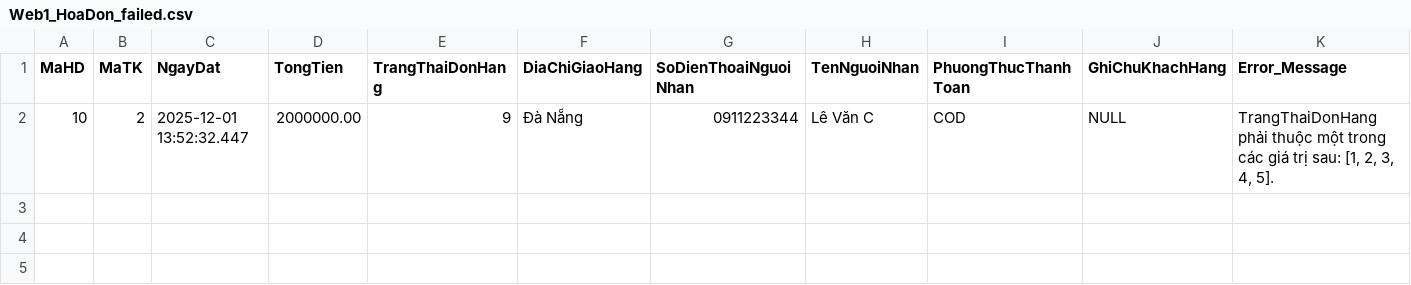
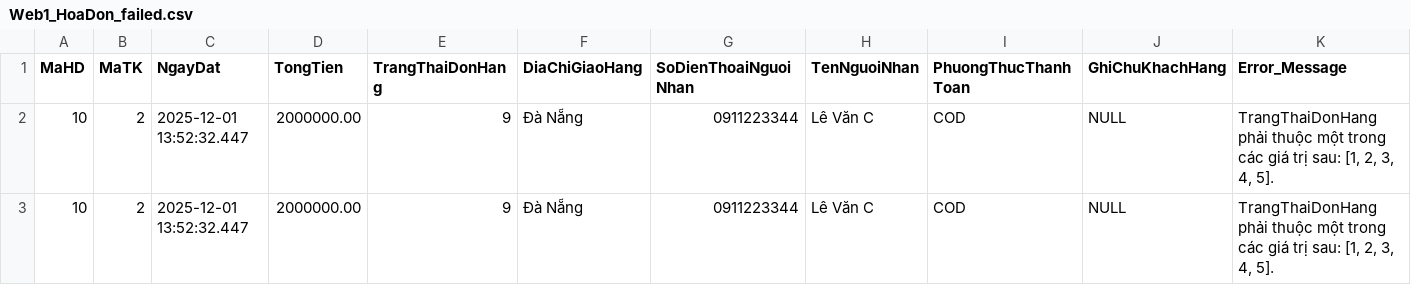
Before and after one commit to MinhQuang0104/ask_genimi_project, a CSV file: resource/data_csv/quality_data/failed/Web1_HoaDon_failed.csv, drawn as a sheet.

```diff
--- a/resource/data_csv/quality_data/failed/Web1_HoaDon_failed.csv
+++ b/resource/data_csv/quality_data/failed/Web1_HoaDon_failed.csv
@@ -2 +2,2 @@ MaHD,MaTK,NgayDat,TongTien,TrangThaiDonHang,DiaChiGiaoHang,SoDienThoaiNguoiNhan,
 10,2,2025-12-01 13:52:32.447,2000000.00,9,Đà Nẵng,0911223344,Lê Văn C,COD,NULL,"TrangThaiDonHang phải thuộc một trong các giá trị sau: [1, 2, 3, 4, 5]."
+10,2,2025-12-01 13:52:32.447,2000000.00,9,Đà Nẵng,0911223344,Lê Văn C,COD,NULL,"TrangThaiDonHang phải thuộc một trong các giá trị sau: [1, 2, 3, 4, 5]."
```
Also changed, not shown: resource/data_csv/quality_data/failed/AnhSanPham_failed.csv, resource/data_csv/quality_data/failed/Kho1_TonKho_failed.csv, 18 other files.
